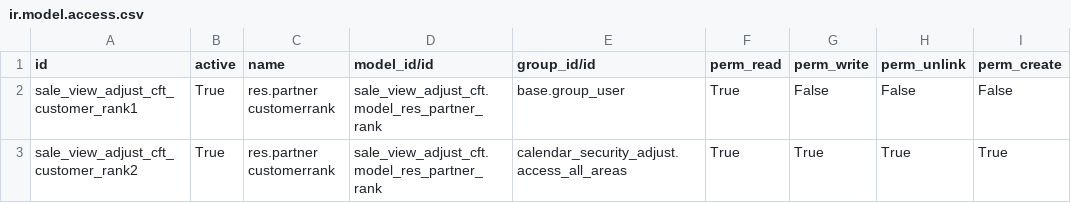
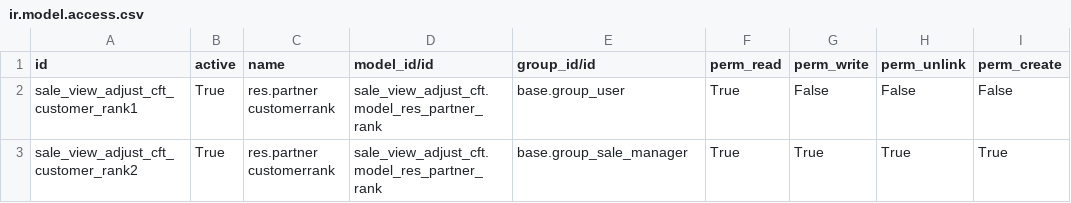
Before and after one commit to ecosoft-odoo/cft, a CSV file: sale_view_adjust_cft/data/ir.model.access.csv, drawn as a sheet.

Commit message:
[ADD]creating new team lead group

```diff
--- a/sale_view_adjust_cft/data/ir.model.access.csv
+++ b/sale_view_adjust_cft/data/ir.model.access.csv
@@ -2,2 +2,2 @@ id,active,name,model_id/id,group_id/id,perm_read,perm_write,perm_unlink,perm_cre
 sale_view_adjust_cft_customer_rank1,True,res.partner customerrank,sale_view_adjust_cft.model_res_partner_rank,base.group_user,True,False,False,False
-sale_view_adjust_cft_customer_rank2,True,res.partner customerrank,sale_view_adjust_cft.model_res_partner_rank,calendar_security_adjust.access_all_areas,True,True,True,True
+sale_view_adjust_cft_customer_rank2,True,res.partner customerrank,sale_view_adjust_cft.model_res_partner_rank,base.group_sale_manager,True,True,True,True
```
Also changed, not shown: 5 other files.
